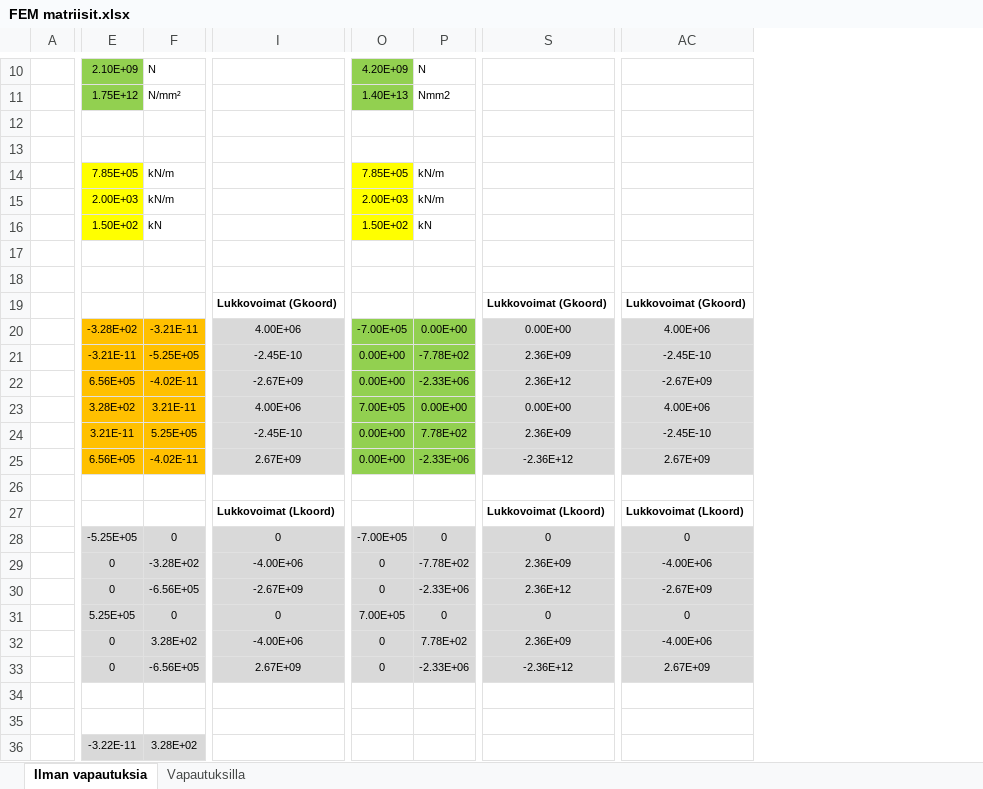
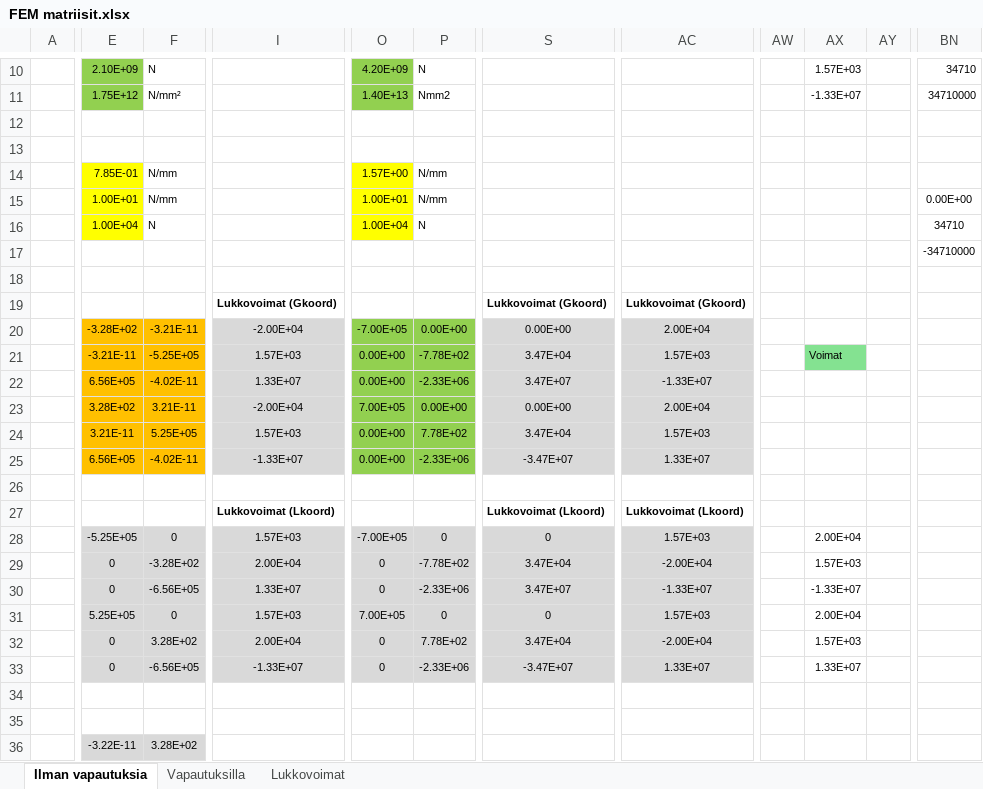
Before and after one commit to VillePe/vefem, an Excel workbook: theory/FEM matriisit.xlsx, sheet Ilman vapautuksia, drawn as a sheet; only a part is shown, gaps mark what is left out; values as stored, in another font and other column widths than the file's, no borders; charts and pictures and conditional formats not drawn; removed rows and columns are numbered as before the commit, all else as after; the diff covers the shown part only; the diff names each change by its address in the sheet, - before the commit and + after, or states it on an @@ line.

```diff
--- a/theory/FEM matriisit.xlsx (sheet Ilman vapautuksia)
+++ b/theory/FEM matriisit.xlsx (sheet Ilman vapautuksia)
+sheet tab: Lukkovoimat
-column I, rows 19-33: Lukkovoimat (Gkoord) | 4.00E+06 | -2.45E-10 | -2.67E+09 | 4.00E+06 | -2.45E-10 | 2.67E+09 |  | Lukkovoimat (Lkoord) | 0 | -4.00E+06 | -2.67E+09 | 0 | -4.00E+06 | 2.67E+09
+column I, rows 19-33: Lukkovoimat (Gkoord) | -2.00E+04 | 1.57E+03 | 1.33E+07 | -2.00E+04 | 1.57E+03 | -1.33E+07 |  | Lukkovoimat (Lkoord) | 1.57E+03 | 2.00E+04 | 1.33E+07 | 1.57E+03 | 2.00E+04 | -1.33E+07
-column AC, rows 19-33: Lukkovoimat (Gkoord) | 4.00E+06 | -2.45E-10 | -2.67E+09 | 4.00E+06 | -2.45E-10 | 2.67E+09 |  | Lukkovoimat (Lkoord) | 0 | -4.00E+06 | -2.67E+09 | 0 | -4.00E+06 | 2.67E+09
+column AC, rows 19-33: Lukkovoimat (Gkoord) | 2.00E+04 | 1.57E+03 | -1.33E+07 | 2.00E+04 | 1.57E+03 | 1.33E+07 |  | Lukkovoimat (Lkoord) | 1.57E+03 | -2.00E+04 | -1.33E+07 | 1.57E+03 | -2.00E+04 | 1.33E+07
+column AW, empty
+column AX, rows 10-33: 1.57E+03 | -1.33E+07 |  |  |  |  |  |  |  |  |  | Voimat |  |  |  |  |  |  | 2.00E+04 | 1.57E+03 | -1.33E+07 | 2.00E+04 | 1.57E+03 | 1.33E+07
+column AY, empty
+column BN, rows 10-17: 34710 | 34710000 |  |  |  | 0.00E+00 | 34710 | -34710000
-E14: 7.85E+05
+E14: 7.85E-01
-F14:F15: kN/m
+F14:F15: N/mm
-O14: 7.85E+05
+O14: 1.57E+00
-P14:P15: kN/m
+P14:P15: N/mm
-E15: 2.00E+03
+E15: 1.00E+01
-O15: 2.00E+03
+O15: 1.00E+01
-E16: 1.50E+02
+E16: 1.00E+04
-F16: kN
+F16: N
-O16: 1.50E+02
+O16: 1.00E+04
-P16: kN
+P16: N
-S21: 2.36E+09
+S21: 3.47E+04
-S22: 2.36E+12
+S22: 3.47E+07
-S24: 2.36E+09
+S24: 3.47E+04
-S25: -2.36E+12
+S25: -3.47E+07
-S29: 2.36E+09
+S29: 3.47E+04
-S30: 2.36E+12
+S30: 3.47E+07
-S32: 2.36E+09
+S32: 3.47E+04
-S33: -2.36E+12
+S33: -3.47E+07
```
Also changed, not shown: 22 added rows, 4 removed rows, 1 added column, 1 removed column, 103 edited cells and cell formats elsewhere in this sheet, sheet Vapautuksilla, formulas that keep their value, charts or pictures.
